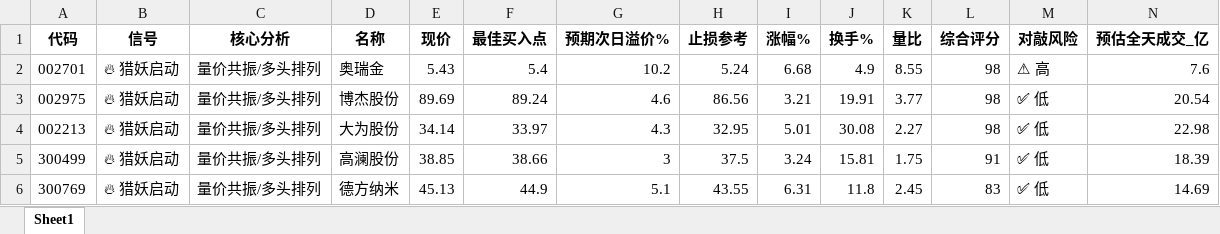
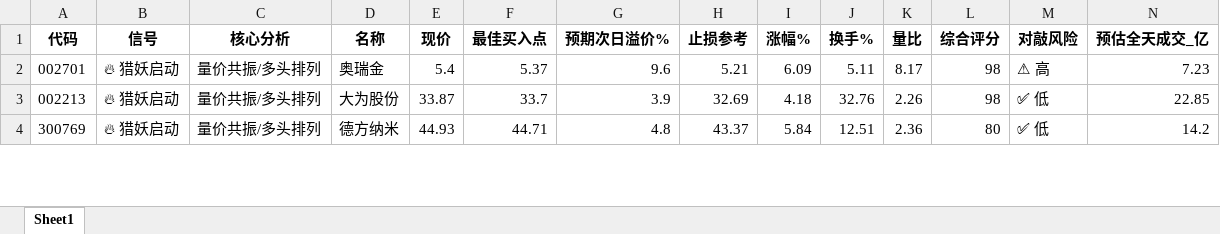
Before and after one commit to jimchen80/Liang61-Radar, an Excel workbook: Liang_61_Report.xlsx, sheet Sheet1, drawn as a sheet; only a part is shown; values as stored, in another font and other column widths than the file's, no borders; removed rows and columns are numbered as before the commit, all else as after; the diff covers the shown part only; the diff names each change by its address in the sheet, - before the commit and + after, or states it on an @@ line.

```diff
--- a/Liang_61_Report.xlsx (sheet Sheet1)
+++ b/Liang_61_Report.xlsx (sheet Sheet1)
-E2 (现价): 5.43
+E2 (现价): 5.4
-F2 (最佳买入点): 5.4
+F2 (最佳买入点): 5.37
-G2 (预期次日溢价%): 10.2
+G2 (预期次日溢价%): 9.6
-H2 (止损参考): 5.24
+H2 (止损参考): 5.21
-I2 (涨幅%): 6.68
+I2 (涨幅%): 6.09
-J2 (换手%): 4.9
+J2 (换手%): 5.11
-K2 (量比): 8.55
+K2 (量比): 8.17
-N2 (预估全天成交_亿): 7.6
+N2 (预估全天成交_亿): 7.23
-row 3: 002975 | 🔥 猎妖启动 | 量价共振/多头排列 | 博杰股份 | 89.69 | 89.24 | 4.6 | 86.56 | 3.21 | 19.91 | 3.77 | 98 | ✅ 低 | 20.54
-E3 (现价): 34.14
+E3 (现价): 33.87
-F3 (最佳买入点): 33.97
+F3 (最佳买入点): 33.7
-G3 (预期次日溢价%): 4.3
+G3 (预期次日溢价%): 3.9
-H3 (止损参考): 32.95
+H3 (止损参考): 32.69
-I3 (涨幅%): 5.01
+I3 (涨幅%): 4.18
-J3 (换手%): 30.08
+J3 (换手%): 32.76
-K3 (量比): 2.27
+K3 (量比): 2.26
-N3 (预估全天成交_亿): 22.98
+N3 (预估全天成交_亿): 22.85
-row 5: 300499 | 🔥 猎妖启动 | 量价共振/多头排列 | 高澜股份 | 38.85 | 38.66 | 3 | 37.5 | 3.24 | 15.81 | 1.75 | 91 | ✅ 低 | 18.39
-E4 (现价): 45.13
+E4 (现价): 44.93
-F4 (最佳买入点): 44.9
+F4 (最佳买入点): 44.71
-G4 (预期次日溢价%): 5.1
+G4 (预期次日溢价%): 4.8
-H4 (止损参考): 43.55
+H4 (止损参考): 43.37
-I4 (涨幅%): 6.31
+I4 (涨幅%): 5.84
-J4 (换手%): 11.8
+J4 (换手%): 12.51
-K4 (量比): 2.45
+K4 (量比): 2.36
-L4 (综合评分): 83
+L4 (综合评分): 80
-N4 (预估全天成交_亿): 14.69
+N4 (预估全天成交_亿): 14.2
```
Also changed, not shown: 18 added rows, 17 removed rows and 147 edited cells elsewhere in this sheet, 1 other file.
